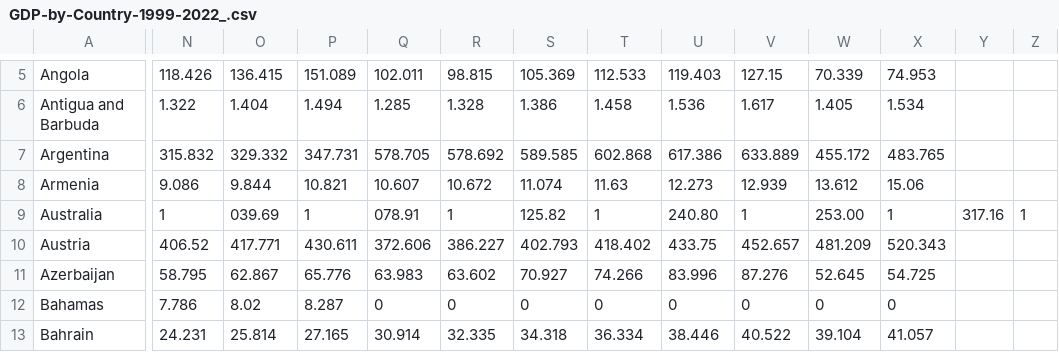
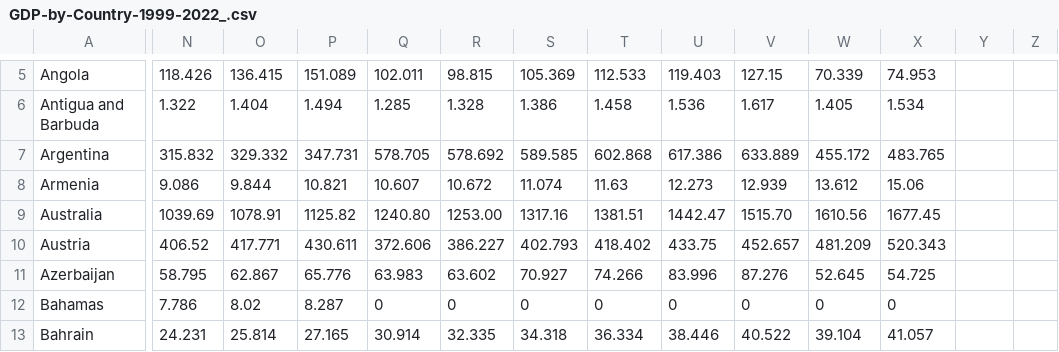
Before and after one commit to sayaryomenko/statistic, a CSV file: data/GDP-by-Country-1999-2022_.csv, drawn as a sheet; only a part is shown, gaps mark what is left out; the diff covers the shown part only; the diff names each change by its address in the sheet, - before the commit and + after, or states it on an @@ line.

Commit message:
Update GDP-by-Country-1999-2022_.csv

```diff
--- a/data/GDP-by-Country-1999-2022_.csv
+++ b/data/GDP-by-Country-1999-2022_.csv
-N9: 1
+N9: 1039.69
-O9: 039.69
+O9: 1078.91
-P9: 1
+P9: 1125.82
-Q9: 078.91
+Q9: 1240.80
-R9: 1
+R9: 1253.00
-S9: 125.82
+S9: 1317.16
-T9: 1
+T9: 1381.51
-U9: 240.80
+U9: 1442.47
-V9: 1
+V9: 1515.70
-W9: 253.00
+W9: 1610.56
-X9: 1
+X9: 1677.45
-Y9: 317.16
+Y9: (empty)
-Z9: 1
+Z9: (empty)
```
Also changed, not shown: 9 edited cells elsewhere in this file.
